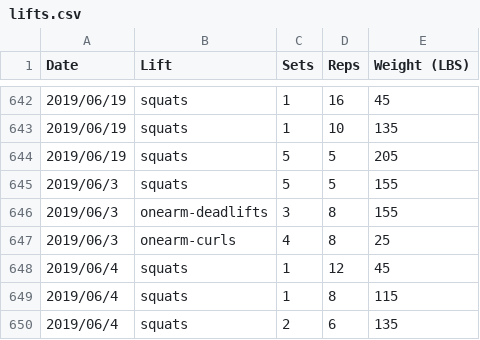
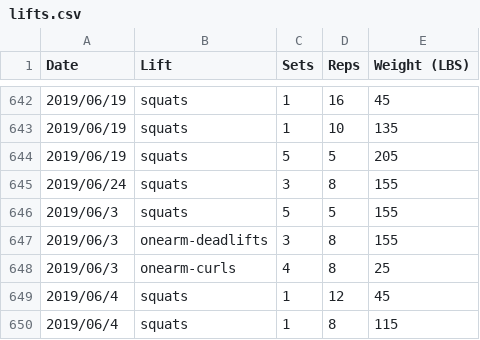
Before and after one commit to qpfiffer/qpfiffer.com, a CSV file: static/lifts.csv, drawn as a sheet; only a part is shown, gaps mark what is left out; the shorter side is filled out with more unchanged rows.

```diff
--- a/static/lifts.csv
+++ b/static/lifts.csv
@@ -644,2 +644,3 @@ Date,Lift,Sets,Reps,Weight (LBS)
 2019/06/19,squats,5,5,205
+2019/06/24,squats,3,8,155
 2019/06/3,squats,5,5,155
```
Also changed, not shown: 1 other file.
